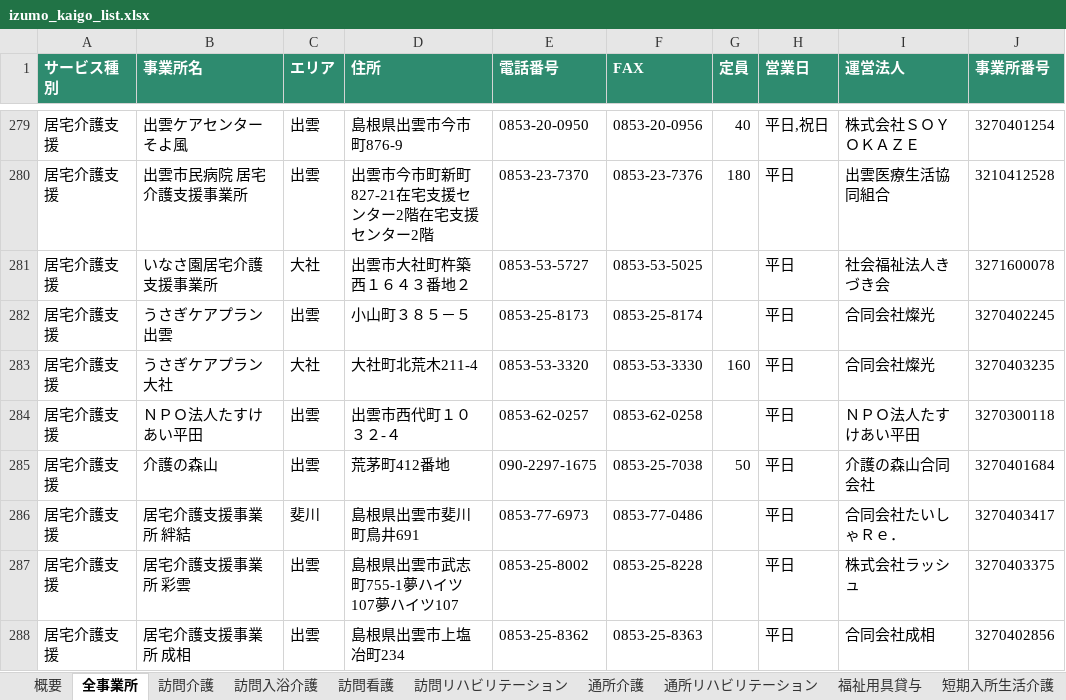
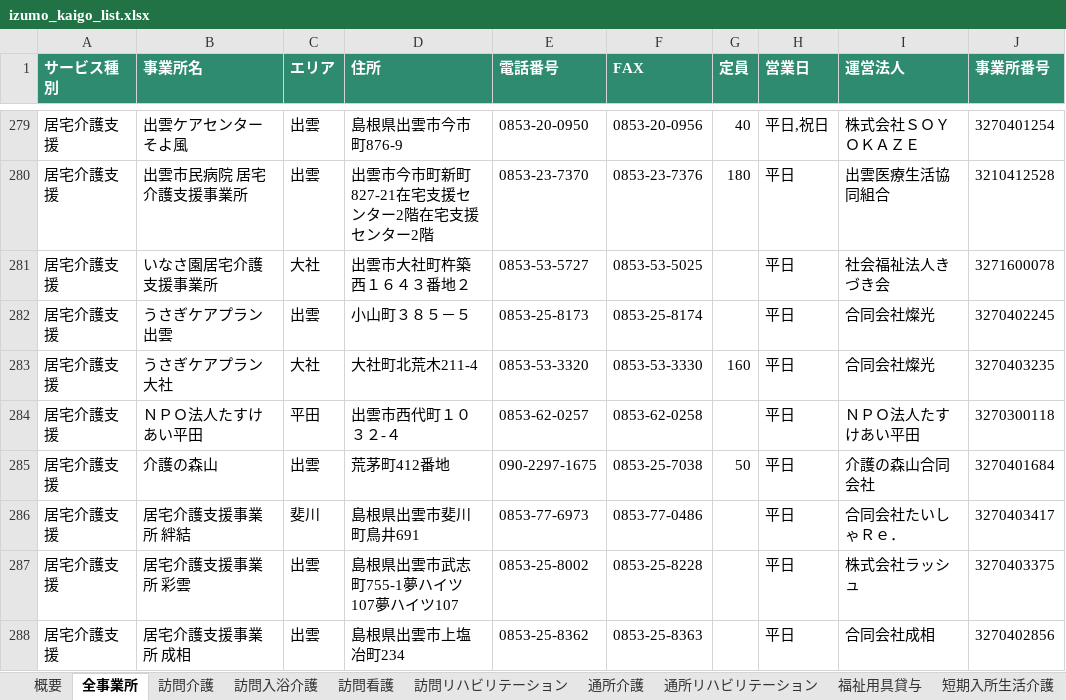
Before and after one commit to onikusannn-stack/shiawasezousan, an Excel workbook: jigyosho/izumo_kaigo_list.xlsx, sheet 全事業所, drawn as a sheet; only a part is shown, gaps mark what is left out; values as stored, in another font and other column widths than the file's, no borders; the diff covers the shown part only; the diff names each change by its address in the sheet, - before the commit and + after, or states it on an @@ line.

```diff
--- a/jigyosho/izumo_kaigo_list.xlsx (sheet 全事業所)
+++ b/jigyosho/izumo_kaigo_list.xlsx (sheet 全事業所)
-C284 (エリア): 出雲
+C284 (エリア): 平田
```
Also changed, not shown: 9 edited cells elsewhere in this sheet, sheet 地域密着型通所介護, sheet 訪問介護, sheet 居宅介護支援, sheet 認知症対応型通所介護, sheet 特定福祉用具販売, sheet 福祉用具貸与, 1 more sheet, 1 other file.
